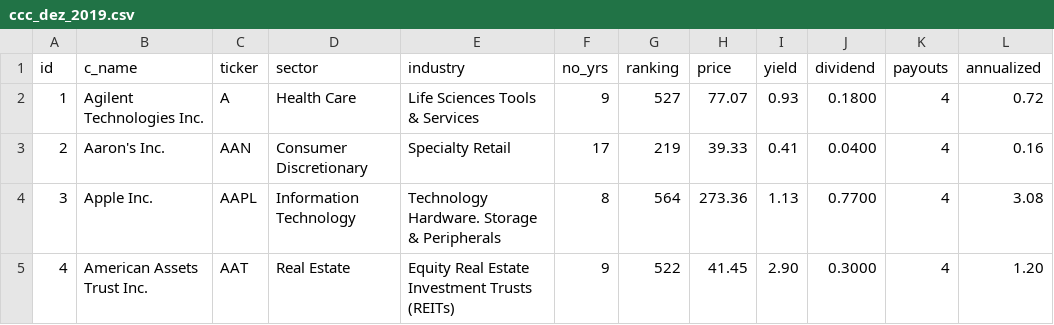
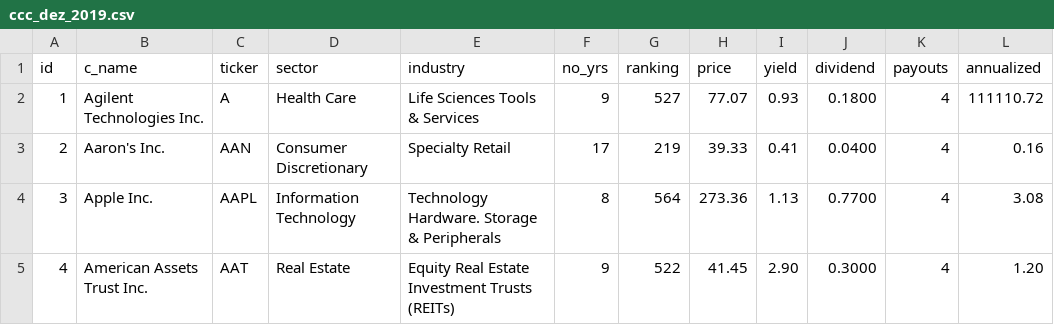
Before and after one commit to CC-Crazy-Students-Community-SQL/01_DB_work, a CSV file: 05_SQL_SELECT/data/ccc_dez_2019.csv, drawn as a sheet; only a part is shown.

```diff
--- a/05_SQL_SELECT/data/ccc_dez_2019.csv
+++ b/05_SQL_SELECT/data/ccc_dez_2019.csv
@@ -1,3 +1,3 @@
 id;c_name;ticker;sector;industry;no_yrs;ranking;price;yield;dividend;payouts;annualized
-1;Agilent Technologies Inc.;A;Health Care;Life Sciences Tools & Services;9;527;77.07;0.93;0.1800;4;0.72
+1;Agilent Technologies Inc.;A;Health Care;Life Sciences Tools & Services;9;527;77.07;0.93;0.1800;4;111110.72
 2;Aaron's Inc.;AAN;Consumer Discretionary;Specialty Retail;17;219;39.33;0.41;0.0400;4;0.16
```
Also changed, not shown: 1 other file.
